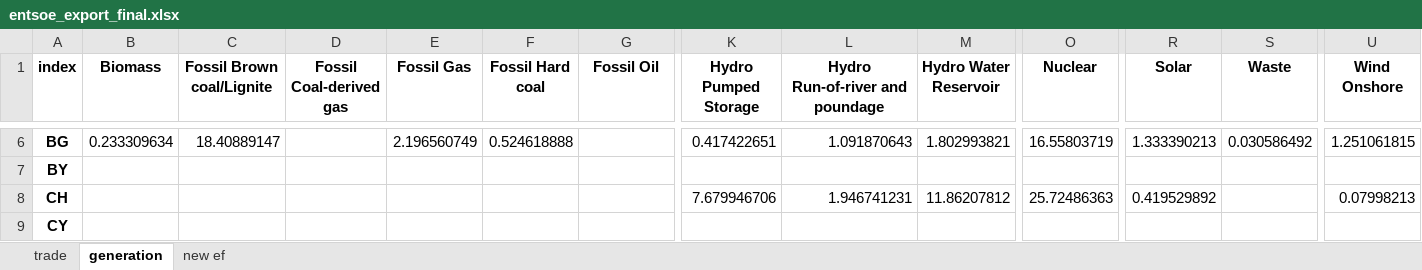
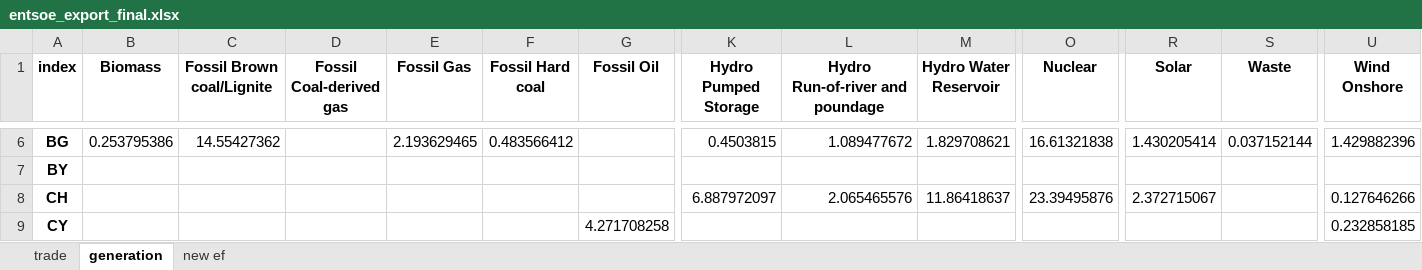
Before and after one commit to hungchristine/ReDyFEV, an Excel workbook: results/entsoe_export_final.xlsx, sheet generation, drawn as a sheet; only a part is shown, gaps mark what is left out; values as stored, in another font and other column widths than the file's, no borders; the diff covers the shown part only; the diff names each change by its address in the sheet, - before the commit and + after, or states it on an @@ line.

```diff
--- a/results/entsoe_export_final.xlsx (sheet generation)
+++ b/results/entsoe_export_final.xlsx (sheet generation)
-B6 (Biomass): 0.233309634
+B6 (Biomass): 0.253795386
-C6 (Fossil Brown coal/Lignite): 18.40889147
+C6 (Fossil Brown coal/Lignite): 14.55427362
-E6 (Fossil Gas): 2.196560749
+E6 (Fossil Gas): 2.193629465
-F6 (Fossil Hard coal): 0.524618888
+F6 (Fossil Hard coal): 0.483566412
-K6 (Hydro Pumped Storage): 0.417422651
+K6 (Hydro Pumped Storage): 0.4503815
-L6 (Hydro Run-of-river and poundage): 1.091870643
+L6 (Hydro Run-of-river and poundage): 1.089477672
-M6 (Hydro Water Reservoir): 1.802993821
+M6 (Hydro Water Reservoir): 1.829708621
-O6 (Nuclear): 16.55803719
+O6 (Nuclear): 16.61321838
-R6 (Solar): 1.333390213
+R6 (Solar): 1.430205414
-S6 (Waste): 0.030586492
+S6 (Waste): 0.037152144
-U6 (Wind Onshore): 1.251061815
+U6 (Wind Onshore): 1.429882396
-K8 (Hydro Pumped Storage): 7.679946706
+K8 (Hydro Pumped Storage): 6.887972097
-L8 (Hydro Run-of-river and poundage): 1.946741231
+L8 (Hydro Run-of-river and poundage): 2.065465576
-M8 (Hydro Water Reservoir): 11.86207812
+M8 (Hydro Water Reservoir): 11.86418637
-O8 (Nuclear): 25.72486363
+O8 (Nuclear): 23.39495876
-R8 (Solar): 0.419529892
+R8 (Solar): 2.372715067
-U8 (Wind Onshore): 0.07998213
+U8 (Wind Onshore): 0.127646266
-G9 (Fossil Oil): (empty)
+G9 (Fossil Oil): 4.271708258
-U9 (Wind Onshore): (empty)
+U9 (Wind Onshore): 0.232858185
```
Also changed, not shown: 1 added row and 266 edited cells elsewhere in this sheet, sheet trade, sheet new ef, data/car_specifications.xlsx, 10 other files.
